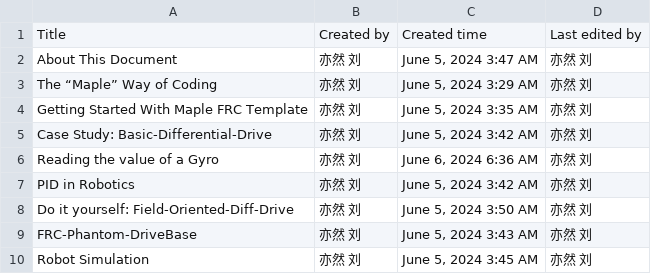
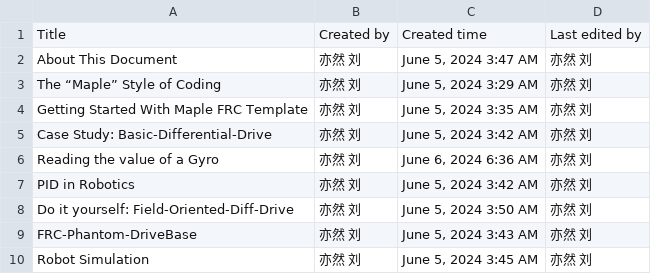
Before and after one commit to Shenzhen-Robotics-Alliance/Maple-FRC-Docs, a CSV file: Iron Maple Programming Docs 75d584bdcd254d138403968b5a153e4a.csv, drawn as a sheet.

```diff
--- a/Iron Maple Programming Docs 75d584bdcd254d138403968b5a153e4a.csv
+++ b/Iron Maple Programming Docs 75d584bdcd254d138403968b5a153e4a.csv
@@ -2,3 +2,3 @@
 About This Document,亦然 刘,"June 5, 2024 3:47 AM",亦然 刘
-The “Maple” Way of Coding,亦然 刘,"June 5, 2024 3:29 AM",亦然 刘
+The “Maple” Style of Coding,亦然 刘,"June 5, 2024 3:29 AM",亦然 刘
 Getting Started With Maple FRC Template,亦然 刘,"June 5, 2024 3:35 AM",亦然 刘
```
Also changed, not shown: Iron Maple Programming Docs 75d584bdcd254d138403968b5a153e4a_all.csv, 4 other files.
